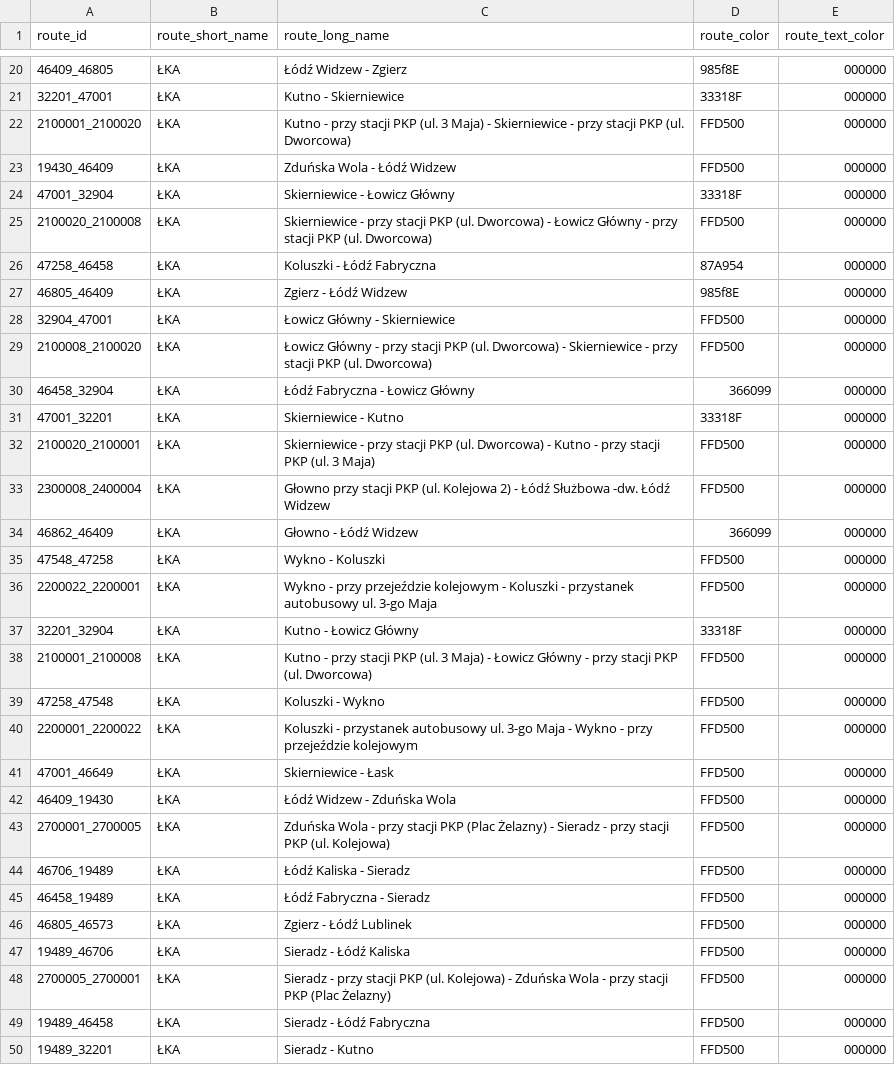
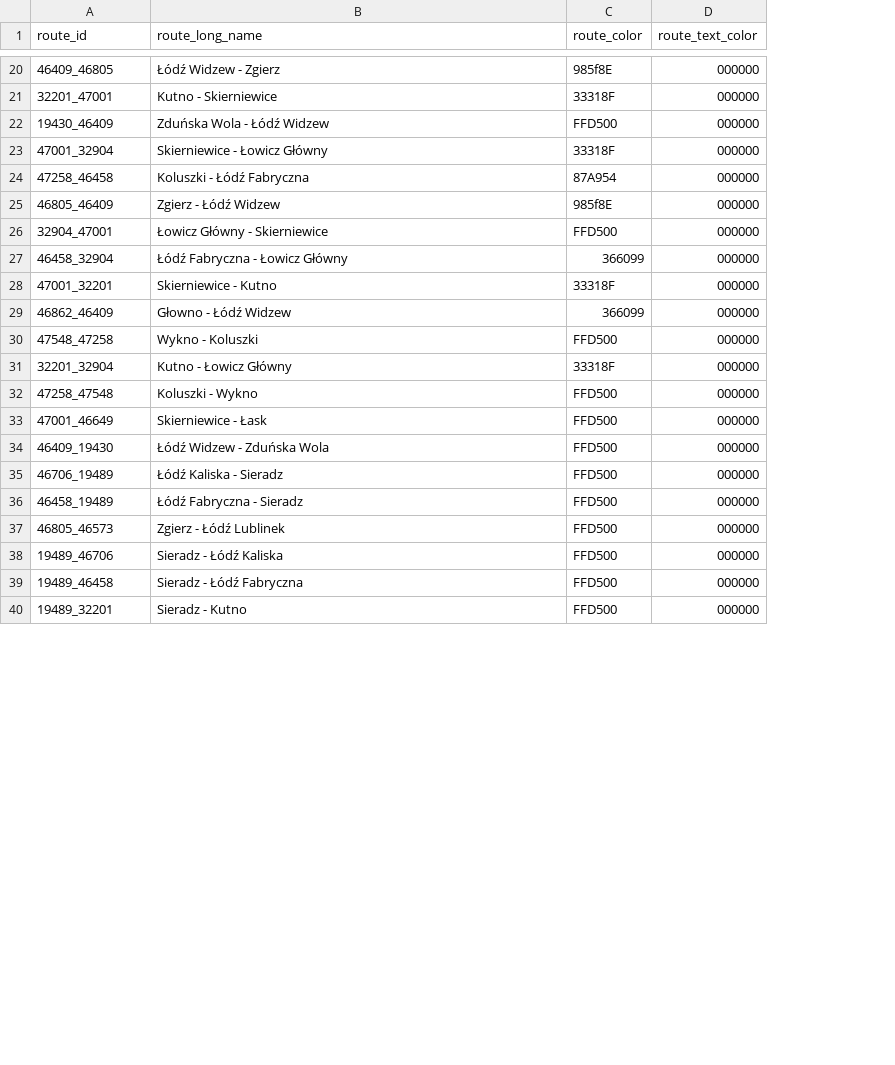
Before and after one commit to kasmar00/polish-trains-gtfs-sanitizer, a CSV file: lka_train_sanitizer/routes.csv, drawn as a sheet; only a part is shown, gaps mark what is left out; the diff covers the shown part only; the diff names each change by its address in the sheet, - before the commit and + after, or states it on an @@ line.

```diff
--- a/lka_train_sanitizer/routes.csv
+++ b/lka_train_sanitizer/routes.csv
-column B (route_short_name), rows 20-21: ŁKA | ŁKA; rows 23-24: ŁKA | ŁKA; rows 26-28: all ŁKA; rows 30-31: ŁKA | ŁKA; rows 34-35: ŁKA | ŁKA; row 37: ŁKA; row 39: ŁKA; rows 41-42: ŁKA | ŁKA; rows 44-47: all ŁKA; rows 49-50: ŁKA | ŁKA
-row 22: 2100001_2100020 | ŁKA | Kutno - przy stacji PKP (ul. 3 Maja) - Skierniewice - przy stacji PKP (ul. Dworcowa) | FFD500 | 000000
-row 25: 2100020_2100008 | ŁKA | Skierniewice - przy stacji PKP (ul. Dworcowa) - Łowicz Główny - przy stacji PKP (ul. Dworcowa) | FFD500 | 000000
-row 29: 2100008_2100020 | ŁKA | Łowicz Główny - przy stacji PKP (ul. Dworcowa) - Skierniewice - przy stacji PKP (ul. Dworcowa) | FFD500 | 000000
-row 32: 2100020_2100001 | ŁKA | Skierniewice - przy stacji PKP (ul. Dworcowa) - Kutno - przy stacji PKP (ul. 3 Maja) | FFD500 | 000000
-row 33: 2300008_2400004 | ŁKA | Głowno przy stacji PKP (ul. Kolejowa 2) - Łódź Służbowa -dw. Łódź Widzew | FFD500 | 000000
-row 36: 2200022_2200001 | ŁKA | Wykno - przy przejeździe kolejowym - Koluszki - przystanek autobusowy ul. 3-go Maja | FFD500 | 000000
-row 38: 2100001_2100008 | ŁKA | Kutno - przy stacji PKP (ul. 3 Maja) - Łowicz Główny - przy stacji PKP (ul. Dworcowa) | FFD500 | 000000
-row 40: 2200001_2200022 | ŁKA | Koluszki - przystanek autobusowy ul. 3-go Maja - Wykno - przy przejeździe kolejowym | FFD500 | 000000
-row 43: 2700001_2700005 | ŁKA | Zduńska Wola - przy stacji PKP (Plac Żelazny) - Sieradz - przy stacji PKP (ul. Kolejowa) | FFD500 | 000000
-row 48: 2700005_2700001 | ŁKA | Sieradz - przy stacji PKP (ul. Kolejowa) - Zduńska Wola - przy stacji PKP (Plac Żelazny) | FFD500 | 000000
```
Also changed, not shown: 15 removed rows elsewhere in this file, 4 other files.
